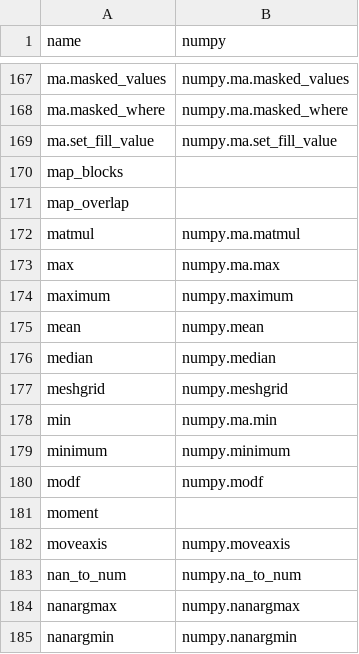
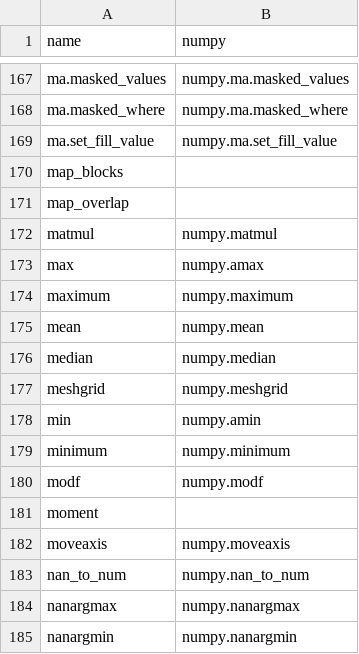
Before and after one commit to kgryte/numerical-library-apis, a CSV file: data/joins/dask_numpy.csv, drawn as a sheet; only a part is shown, gaps mark what is left out.

```diff
--- a/data/joins/dask_numpy.csv
+++ b/data/joins/dask_numpy.csv
@@ -171,4 +171,4 @@ name,numpy
 "map_overlap",""
-"matmul","numpy.ma.matmul"
-"max","numpy.ma.max"
+"matmul","numpy.matmul"
+"max","numpy.amax"
 "maximum","numpy.maximum"
@@ -177,3 +177,3 @@ name,numpy
 "meshgrid","numpy.meshgrid"
-"min","numpy.ma.min"
+"min","numpy.amin"
 "minimum","numpy.minimum"
@@ -182,3 +182,3 @@ name,numpy
 "moveaxis","numpy.moveaxis"
-"nan_to_num","numpy.na_to_num"
+"nan_to_num","numpy.nan_to_num"
 "nanargmax","numpy.nanargmax"
```
Also changed, not shown: data/joins/cupy_numpy.csv, data/joins/jax_numpy.csv, 9 other files.
